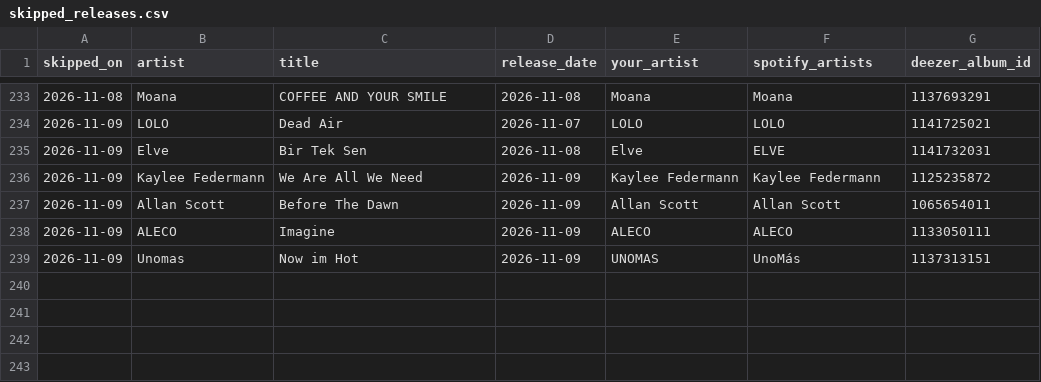
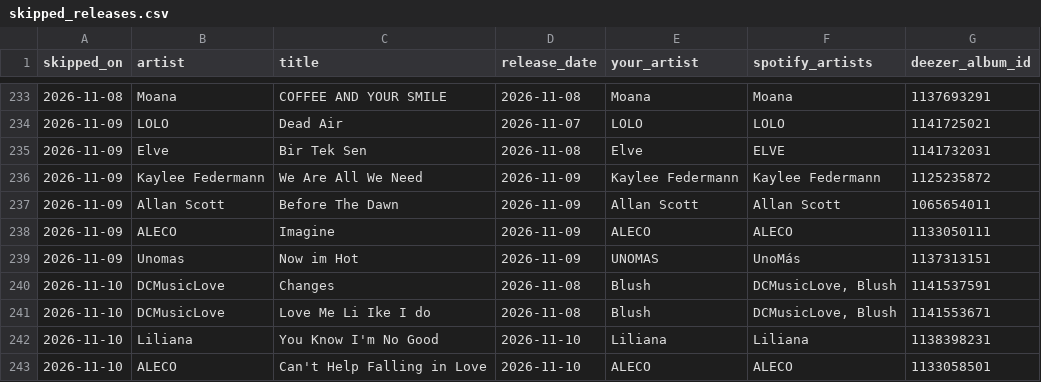
Before and after one commit to lzapffe/new-realeases-playlist, a CSV file: state/skipped_releases.csv, drawn as a sheet; only a part is shown, gaps mark what is left out; the diff names each change by its address in the sheet, - before the commit and + after, or states it on an @@ line.

```diff
--- a/state/skipped_releases.csv
+++ b/state/skipped_releases.csv
+row 240: 2026-11-10 | DCMusicLove | Changes | 2026-11-08 | Blush | DCMusicLove, Blush | 1141537591
+row 241: 2026-11-10 | DCMusicLove | Love Me Li Ike I do | 2026-11-08 | Blush | DCMusicLove, Blush | 1141553671
+row 242: 2026-11-10 | Liliana | You Know I'm No Good | 2026-11-10 | Liliana | Liliana | 1138398231
+row 243: 2026-11-10 | ALECO | Can't Help Falling in Love | 2026-11-10 | ALECO | ALECO | 1133058501
```
Also changed, not shown: state/artists.csv, state/pending_releases.csv, 3 other files.
